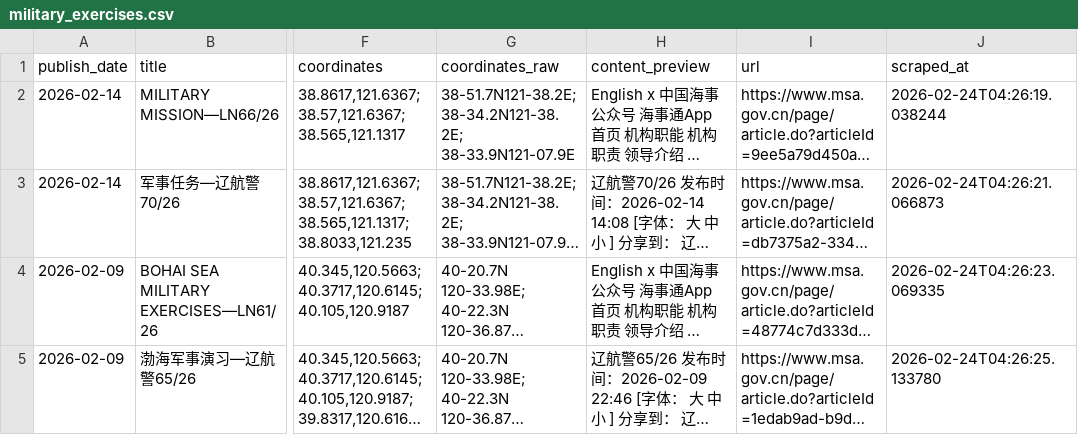
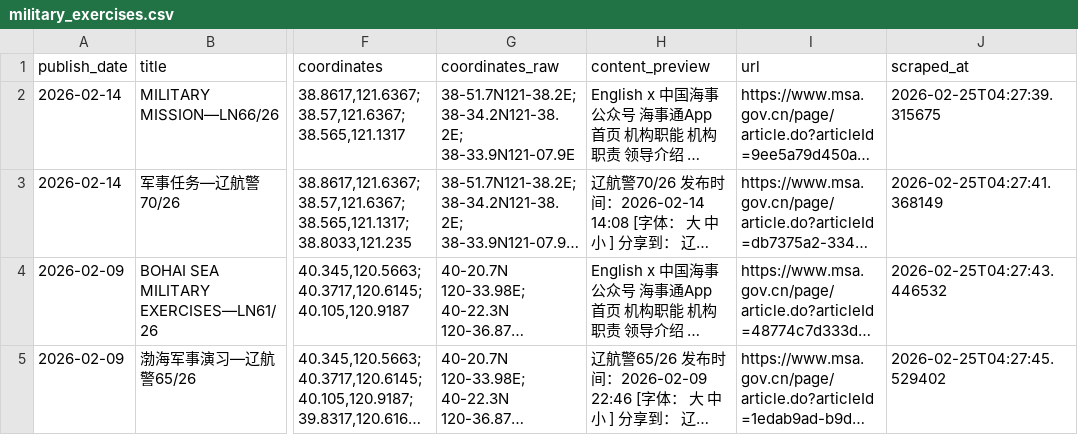
Before and after one commit to s0914712/pla-data-dashboard, a CSV file: data/navigation_warnings/military_exercises.csv, drawn as a sheet; only a part is shown, gaps mark what is left out; long unchanged cells end in …; the diff covers the shown part only; the diff names each change by its address in the sheet, - before the commit and + after, or states it on an @@ line.

```diff
--- a/data/navigation_warnings/military_exercises.csv
+++ b/data/navigation_warnings/military_exercises.csv
-J2 (scraped_at): 2026-02-24T04:26:19.038244
+J2 (scraped_at): 2026-02-25T04:27:39.315675
-J3 (scraped_at): 2026-02-24T04:26:21.066873
+J3 (scraped_at): 2026-02-25T04:27:41.368149
-J4 (scraped_at): 2026-02-24T04:26:23.069335
+J4 (scraped_at): 2026-02-25T04:27:43.446532
-J5 (scraped_at): 2026-02-24T04:26:25.133780
+J5 (scraped_at): 2026-02-25T04:27:45.529402
```
Also changed, not shown: 1 added row and 3 edited cells elsewhere in this file, 2 other files.
